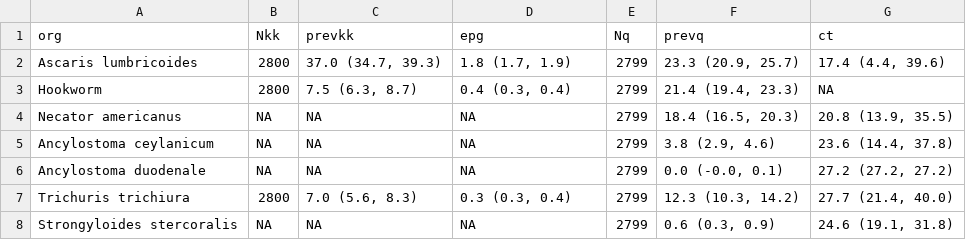
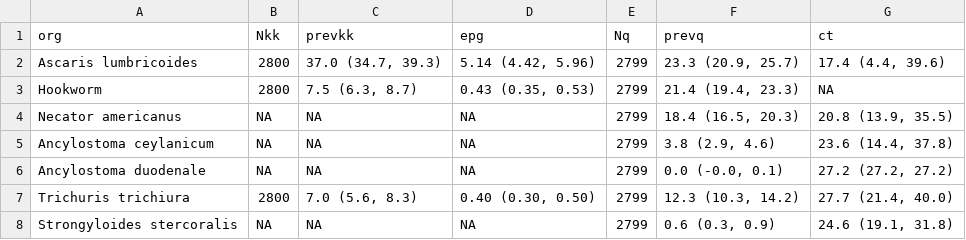
Before and after one commit to jadebc-berkeley/wbb-sth-qpcr, a CSV file: 4-tables/prev.table.csv, drawn as a sheet.

```diff
--- a/4-tables/prev.table.csv
+++ b/4-tables/prev.table.csv
@@ -1,4 +1,4 @@
 "org","Nkk","prevkk","epg","Nq","prevq","ct"
-"Ascaris lumbricoides",2800,"37.0 (34.7, 39.3)","1.8 (1.7, 1.9)",2799,"23.3 (20.9, 25.7)","17.4 (4.4, 39.6)"
-"Hookworm",2800,"7.5 (6.3, 8.7)","0.4 (0.3, 0.4)",2799,"21.4 (19.4, 23.3)",NA
+"Ascaris lumbricoides",2800,"37.0 (34.7, 39.3)","5.14 (4.42, 5.96)",2799,"23.3 (20.9, 25.7)","17.4 (4.4, 39.6)"
+"Hookworm",2800,"7.5 (6.3, 8.7)","0.43 (0.35, 0.53)",2799,"21.4 (19.4, 23.3)",NA
 "Necator americanus",NA,NA,NA,2799,"18.4 (16.5, 20.3)","20.8 (13.9, 35.5)"
@@ -6,3 +6,3 @@
 "Ancylostoma duodenale",NA,NA,NA,2799,"0.0 (-0.0, 0.1)","27.2 (27.2, 27.2)"
-"Trichuris trichiura",2800,"7.0 (5.6, 8.3)","0.3 (0.3, 0.4)",2799,"12.3 (10.3, 14.2)","27.7 (21.4, 40.0)"
+"Trichuris trichiura",2800,"7.0 (5.6, 8.3)","0.40 (0.30, 0.50)",2799,"12.3 (10.3, 14.2)","27.7 (21.4, 40.0)"
 "Strongyloides stercoralis",NA,NA,NA,2799,"0.6 (0.3, 0.9)","24.6 (19.1, 31.8)"
```
Also changed, not shown: 25 other files.
